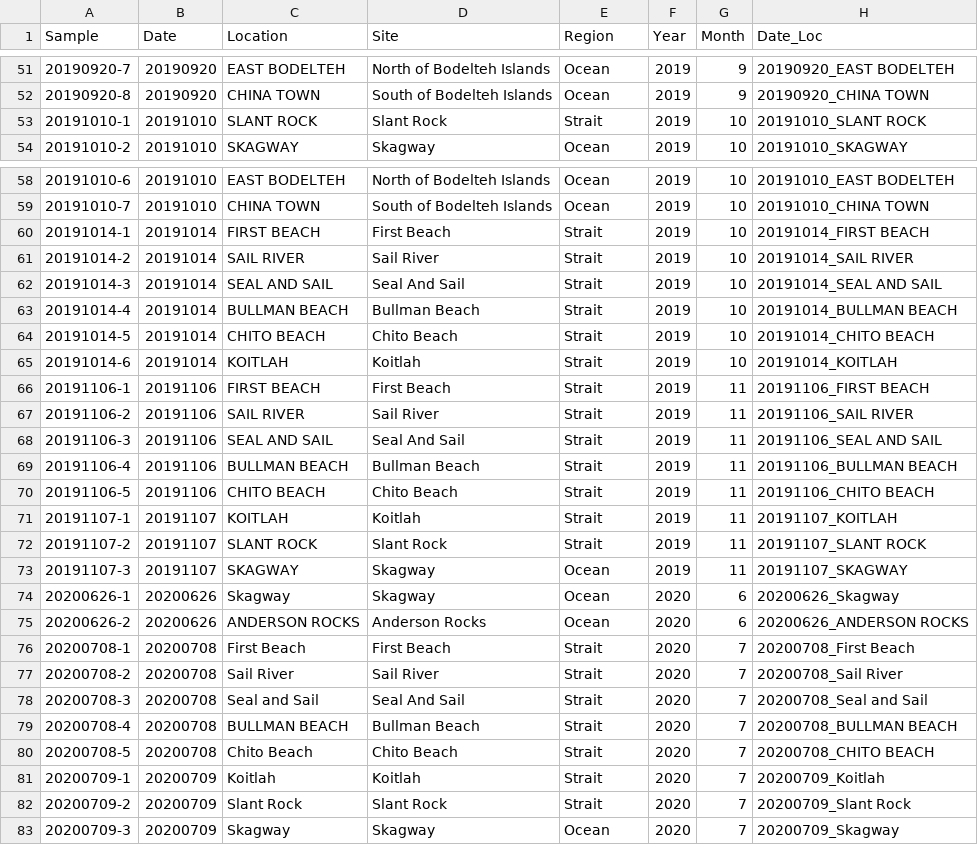
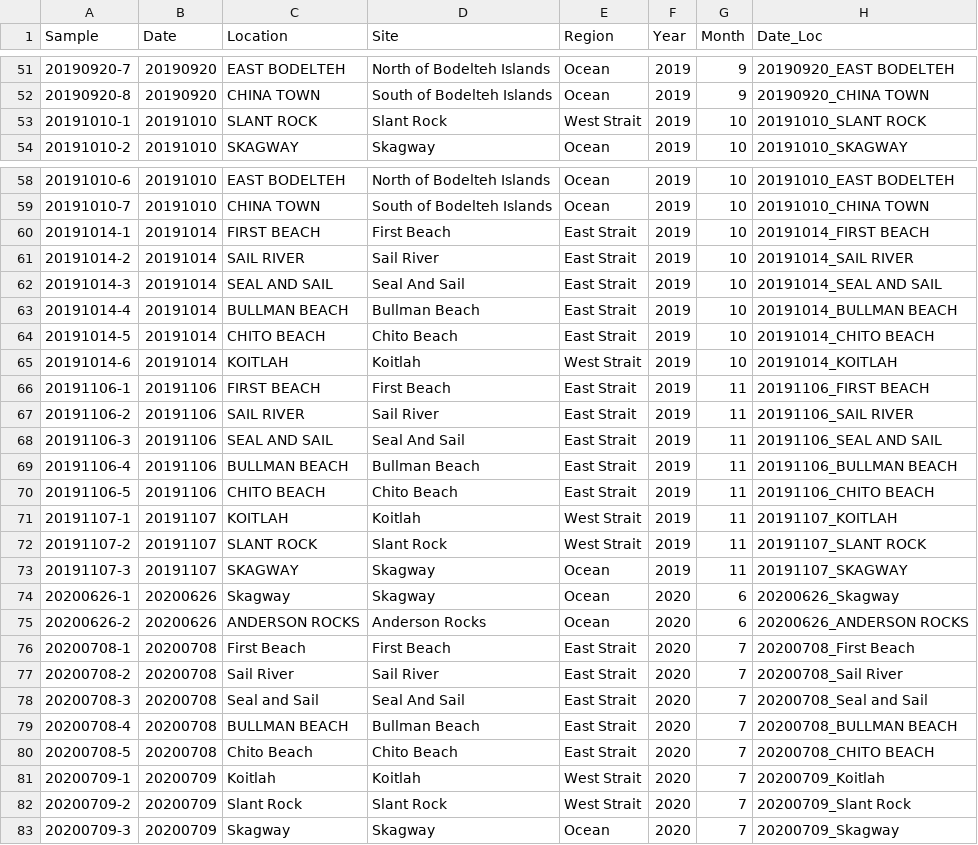
Before and after one commit to lizallyn/Project-Mysids, a CSV file: Er prey analysis for R fixed whale presence.csv, drawn as a sheet; only a part is shown, gaps mark what is left out; the diff covers the shown part only; the diff names each change by its address in the sheet, - before the commit and + after, or states it on an @@ line.

Commit message:
updated region column to separate east and west strait

```diff
--- a/Er prey analysis for R fixed whale presence.csv
+++ b/Er prey analysis for R fixed whale presence.csv
-E53 (Region): Strait
+E53 (Region): West Strait
-E60:E64 (Region): Strait
+E60:E64 (Region): East Strait
-E65 (Region): Strait
+E65 (Region): West Strait
-E66:E70 (Region): Strait
+E66:E70 (Region): East Strait
-E71:E72 (Region): Strait
+E71:E72 (Region): West Strait
-E76:E80 (Region): Strait
+E76:E80 (Region): East Strait
-E81:E82 (Region): Strait
+E81:E82 (Region): West Strait
```
Also changed, not shown: 68 edited cells elsewhere in this file.
